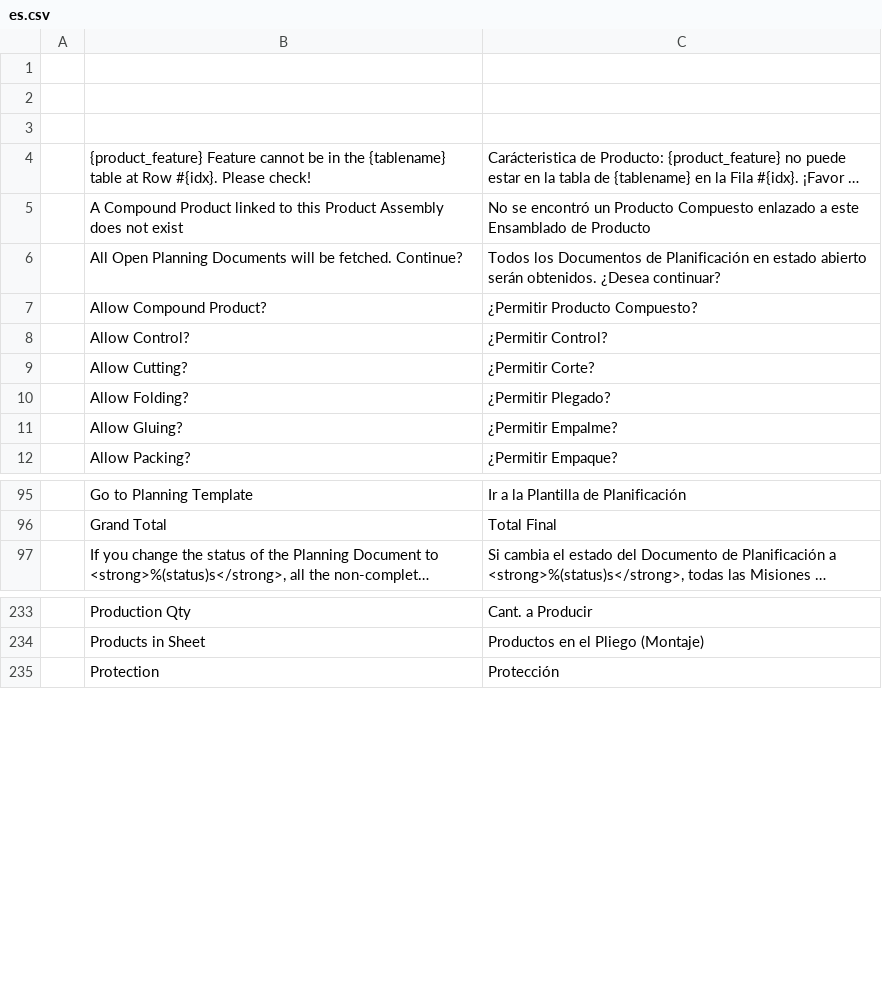
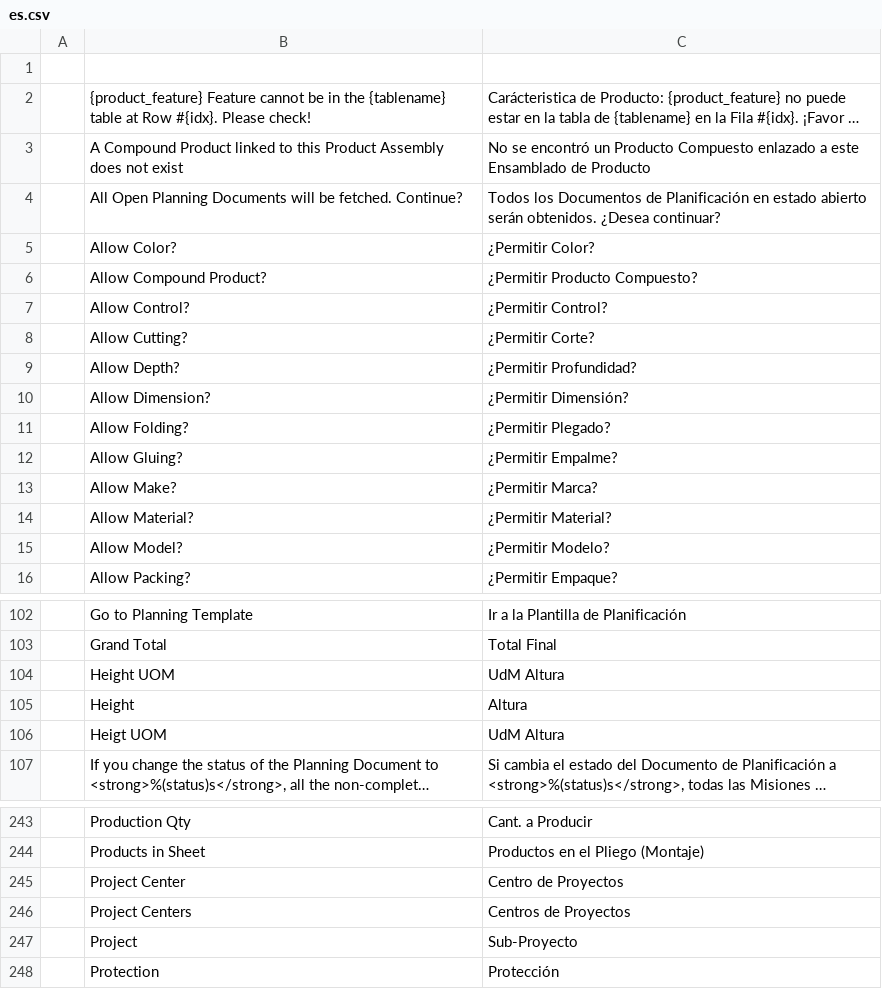
Before and after one commit to YefriTavarez/peark, a CSV file: peark/translations/es.csv, drawn as a sheet; only a part is shown, gaps mark what is left out; long unchanged cells end in …; removed rows and columns are numbered as before the commit, all else as after; the diff covers the shown part only; the diff names each change by its address in the sheet, - before the commit and + after, or states it on an @@ line.

Commit message:
Update translations

```diff
--- a/peark/translations/es.csv
+++ b/peark/translations/es.csv
-row 2: (empty)
-row 3: (empty)
+row 5:  | Allow Color? | ¿Permitir Color?
+row 9:  | Allow Depth? | ¿Permitir Profundidad?
+row 10:  | Allow Dimension? | ¿Permitir Dimensión?
+row 13:  | Allow Make? | ¿Permitir Marca?
+row 14:  | Allow Material? | ¿Permitir Material?
+row 15:  | Allow Model? | ¿Permitir Modelo?
+row 104:  | Height UOM | UdM Altura
+row 105:  | Height | Altura
+row 106:  | Heigt UOM | UdM Altura
+row 245:  | Project Center | Centro de Proyectos
+row 246:  | Project Centers | Centros de Proyectos
+row 247:  | Project | Sub-Proyecto
```
Also changed, not shown: 7 added rows elsewhere in this file.
